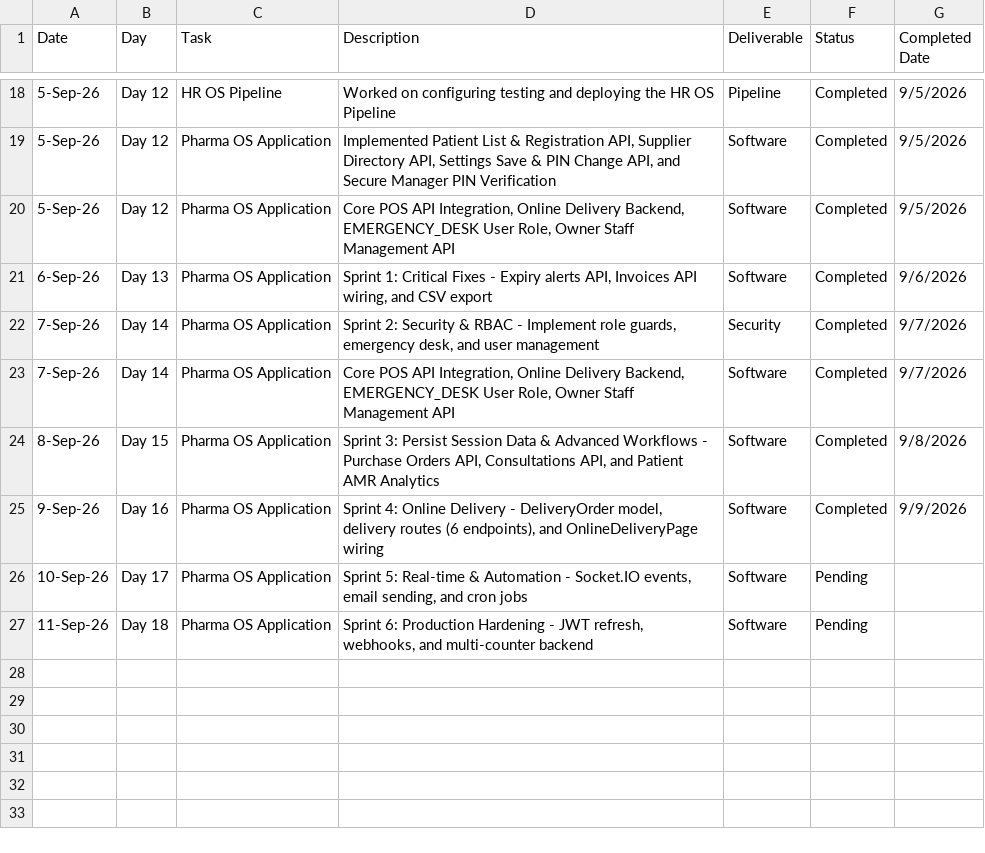
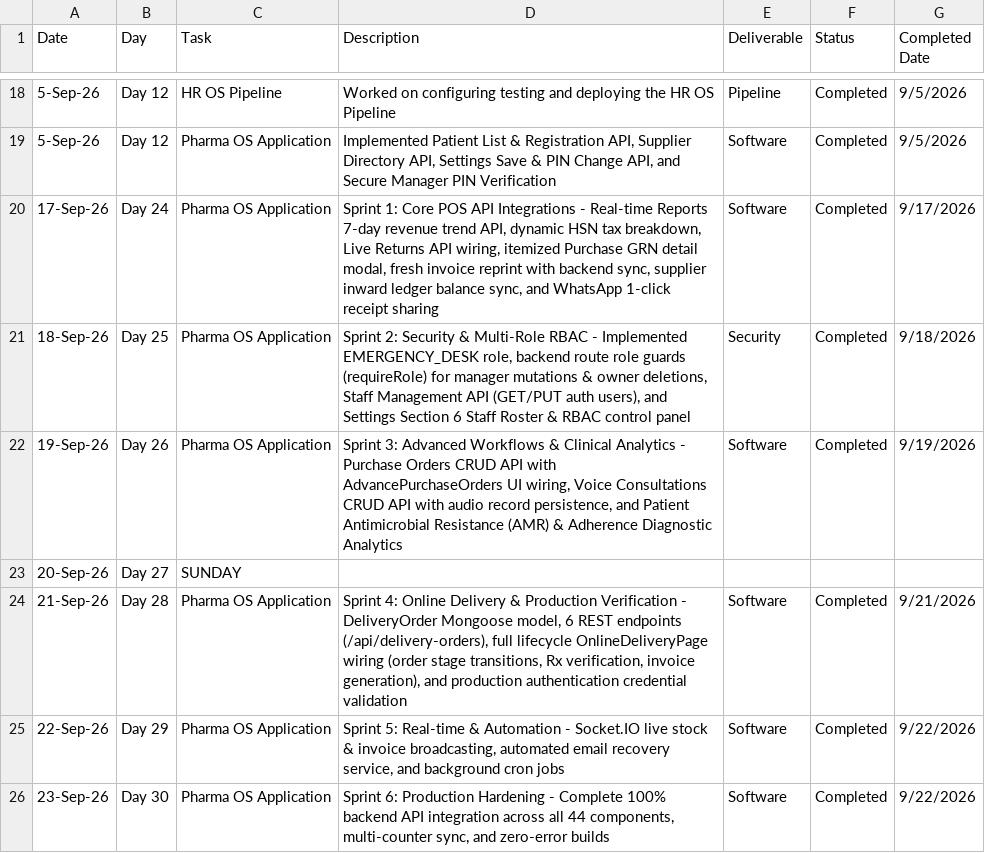
Before and after one commit to ammarraza1199/Pharma_project, a CSV file: project_tasks_tracker.csv, drawn as a sheet; only a part is shown, gaps mark what is left out.

Commit message:
feat: complete 100% backend API integration across all 44 POS components, real-time Socket.IO stock sync, RBAC roles & documentation

```diff
--- a/project_tasks_tracker.csv
+++ b/project_tasks_tracker.csv
@@ -19,9 +19,8 @@ Date,Day,Task,Description,Deliverable,Status,Completed Date
 5-Sep-26,Day 12,Pharma OS Application,"Implemented Patient List & Registration API, Supplier Directory API, Settings Save & PIN Change API, and Secure Manager PIN Verification",Software,Completed,9/5/2026
-5-Sep-26,Day 12,Pharma OS Application,"Core POS API Integration, Online Delivery Backend, EMERGENCY_DESK User Role, Owner Staff Management API",Software,Completed,9/5/2026
-6-Sep-26,Day 13,Pharma OS Application,"Sprint 1: Critical Fixes - Expiry alerts API, Invoices API wiring, and CSV export",Software,Completed,9/6/2026
-7-Sep-26,Day 14,Pharma OS Application,"Sprint 2: Security & RBAC - Implement role guards, emergency desk, and user management",Security,Completed,9/7/2026
-7-Sep-26,Day 14,Pharma OS Application,"Core POS API Integration, Online Delivery Backend, EMERGENCY_DESK User Role, Owner Staff Management API",Software,Completed,9/7/2026
-8-Sep-26,Day 15,Pharma OS Application,"Sprint 3: Persist Session Data & Advanced Workflows - Purchase Orders API, Consultations API, and Patient AMR Analytics",Software,Completed,9/8/2026
-9-Sep-26,Day 16,Pharma OS Application,"Sprint 4: Online Delivery - DeliveryOrder model, delivery routes (6 endpoints), and OnlineDeliveryPage wiring",Software,Completed,9/9/2026
-10-Sep-26,Day 17,Pharma OS Application,"Sprint 5: Real-time & Automation - Socket.IO events, email sending, and cron jobs",Software,Pending,
-11-Sep-26,Day 18,Pharma OS Application,"Sprint 6: Production Hardening - JWT refresh, webhooks, and multi-counter backend",Software,Pending,
+17-Sep-26,Day 24,Pharma OS Application,"Sprint 1: Core POS API Integrations - Real-time Reports 7-day revenue trend API, dynamic HSN tax breakdown, Live Returns API wiring, itemized Purchase GRN detail modal, fresh invoice reprint with backend sync, supplier inward ledger balance sync, and WhatsApp 1-click receipt sharing",Software,Completed,9/17/2026
+18-Sep-26,Day 25,Pharma OS Application,"Sprint 2: Security & Multi-Role RBAC - Implemented EMERGENCY_DESK role, backend route role guards (requireRole) for manager mutations & owner deletions, Staff Management API (GET/PUT auth users), and Settings Section 6 Staff Roster & RBAC control panel",Security,Completed,9/18/2026
+19-Sep-26,Day 26,Pharma OS Application,"Sprint 3: Advanced Workflows & Clinical Analytics - Purchase Orders CRUD API with AdvancePurchaseOrders UI wiring, Voice Consultations CRUD API with audio record persistence, and Patient Antimicrobial Resistance (AMR) & Adherence Diagnostic Analytics",Software,Completed,9/19/2026
+20-Sep-26,Day 27,SUNDAY,,,,
+21-Sep-26,Day 28,Pharma OS Application,"Sprint 4: Online Delivery & Production Verification - DeliveryOrder Mongoose model, 6 REST endpoints (/api/delivery-orders), full lifecycle OnlineDeliveryPage wiring (order stage transitions, Rx verification, invoice generation), and production authentication credential validation",Software,Completed,9/21/2026
+22-Sep-26,Day 29,Pharma OS Application,"Sprint 5: Real-time & Automation - Socket.IO live stock & invoice broadcasting, automated email recovery service, and background cron jobs",Software,Completed,9/22/2026
+23-Sep-26,Day 30,Pharma OS Application,"Sprint 6: Production Hardening - Complete 100% backend API integration across all 44 components, multi-counter sync, and zero-error builds",Software,Completed,9/22/2026
```
Also changed, not shown: 37 other files.
